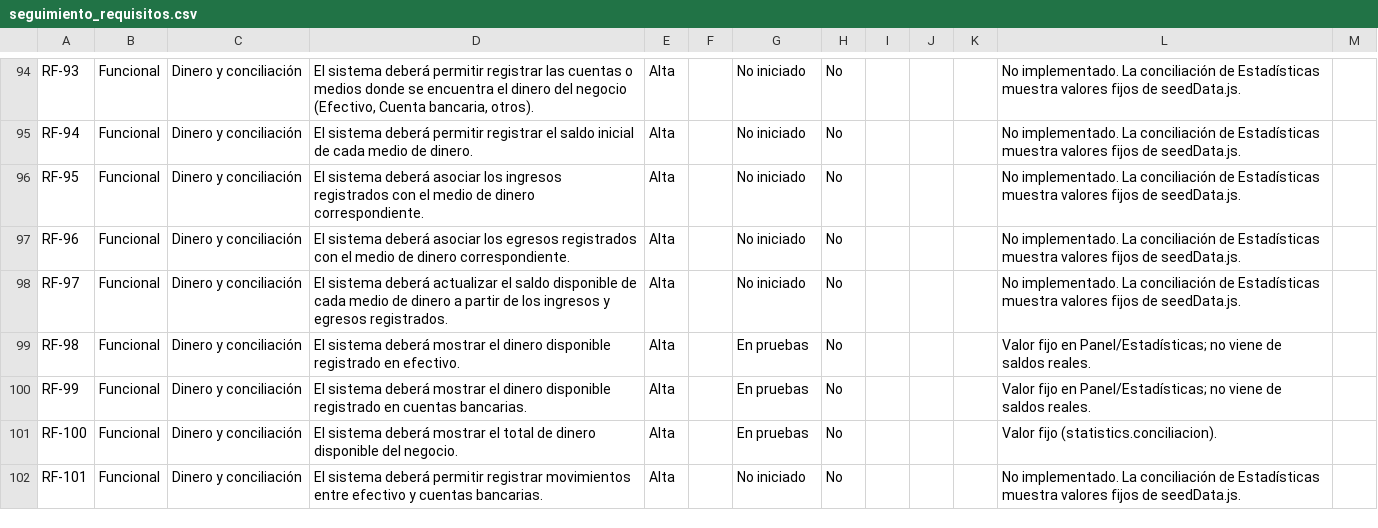
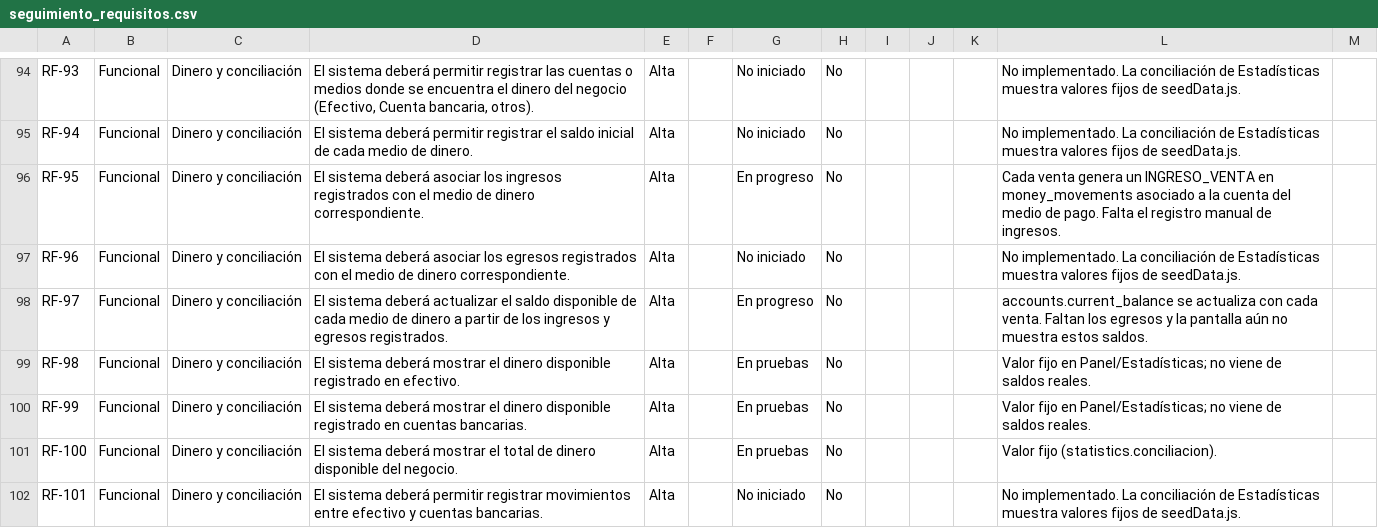
Before and after one commit to MatthewR54/Vivero, a CSV file: docs/seguimiento_requisitos.csv, drawn as a sheet; only a part is shown, gaps mark what is left out; the diff covers the shown part only.

Commit message:
Actualización de estatus de progreso

```diff
--- a/docs/seguimiento_requisitos.csv
+++ b/docs/seguimiento_requisitos.csv
@@ -95,5 +95,5 @@ RF-93,Funcional,Dinero y conciliación ,"El sistema deberá permitir registrar l
 RF-94,Funcional,Dinero y conciliación ,El sistema deberá permitir registrar el saldo inicial de cada medio de dinero.,Alta,,No iniciado,No,,,,No implementado. La conciliación de Estadísticas muestra valores fijos de seedData.js.
-RF-95,Funcional,Dinero y conciliación ,El sistema deberá asociar los ingresos registrados con el medio de dinero correspondiente.,Alta,,No iniciado,No,,,,No implementado. La conciliación de Estadísticas muestra valores fijos de seedData.js.
+RF-95,Funcional,Dinero y conciliación ,El sistema deberá asociar los ingresos registrados con el medio de dinero correspondiente.,Alta,,En progreso,No,,,,Cada venta genera un INGRESO_VENTA en money_movements asociado a la cuenta del medio de pago. Falta el registro manual de ingresos.
 RF-96,Funcional,Dinero y conciliación ,El sistema deberá asociar los egresos registrados con el medio de dinero correspondiente.,Alta,,No iniciado,No,,,,No implementado. La conciliación de Estadísticas muestra valores fijos de seedData.js.
-RF-97,Funcional,Dinero y conciliación ,El sistema deberá actualizar el saldo disponible de cada medio de dinero a partir de los ingresos y egresos registrados.,Alta,,No iniciado,No,,,,No implementado. La conciliación de Estadísticas muestra valores fijos de seedData.js.
+RF-97,Funcional,Dinero y conciliación ,El sistema deberá actualizar el saldo disponible de cada medio de dinero a partir de los ingresos y egresos registrados.,Alta,,En progreso,No,,,,accounts.current_balance se actualiza con cada venta. Faltan los egresos y la pantalla aún no muestra estos saldos.
 RF-98,Funcional,Dinero y conciliación ,El sistema deberá mostrar el dinero disponible registrado en efectivo.,Alta,,En pruebas,No,,,,Valor fijo en Panel/Estadísticas; no viene de saldos reales.
```
Also changed, not shown: 3 removed rows and 51 edited cells elsewhere in this file, 6 other files.
